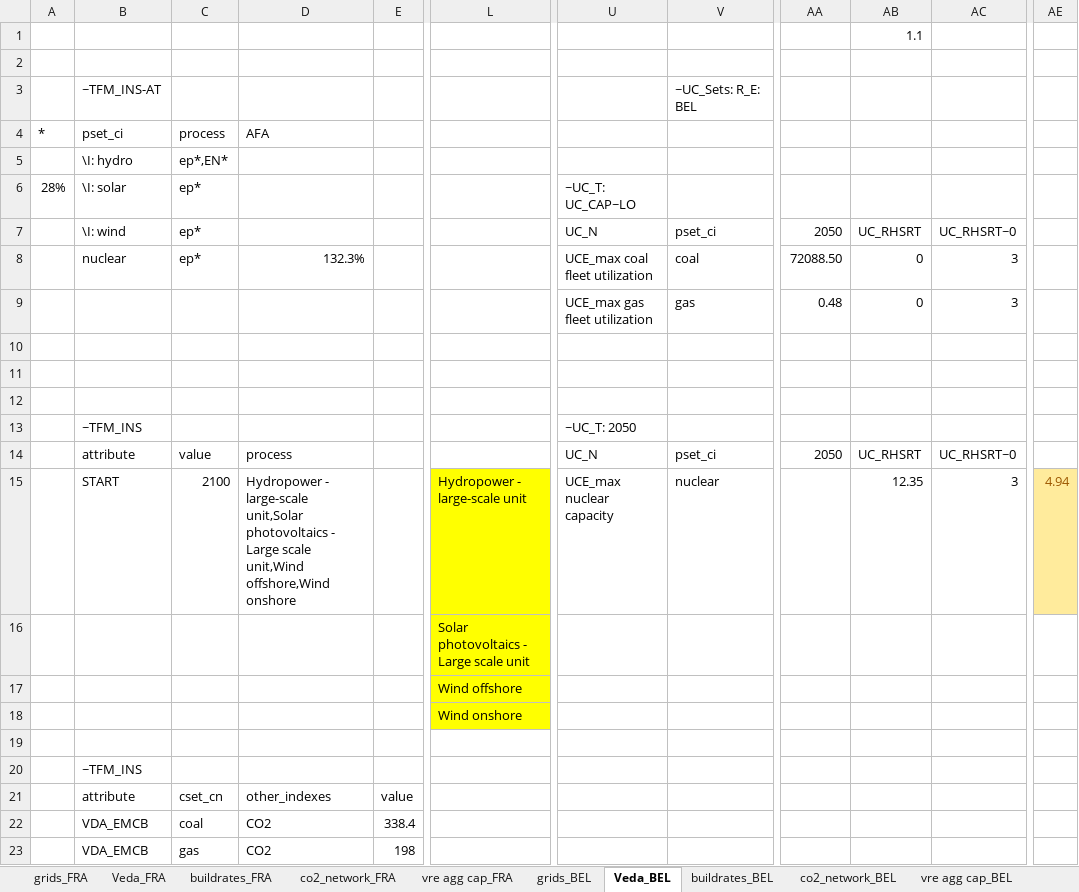
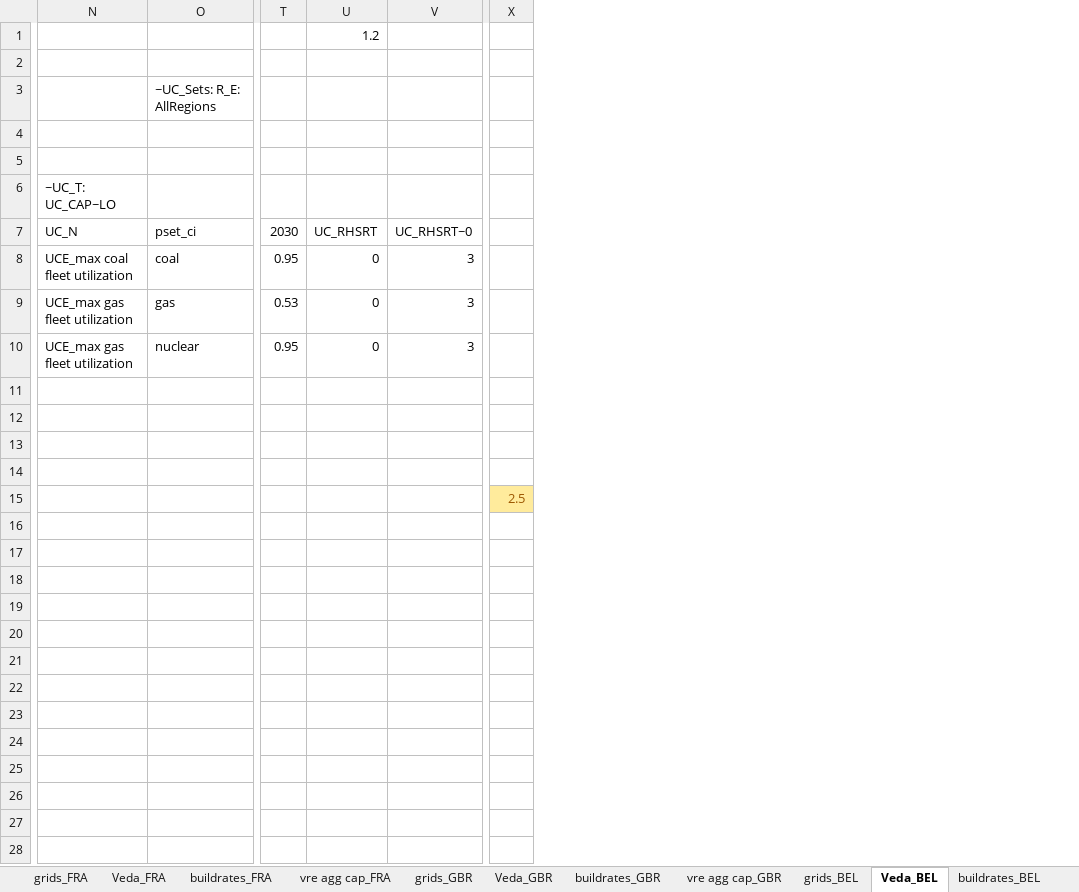
Before and after one commit to akanudia/VS_CEA_8C, an Excel workbook: SuppXLS/Scen_Base_VS.xlsx, sheet Veda_BEL, drawn as a sheet; only a part is shown, gaps mark what is left out; values as stored, in another font and other column widths than the file's, no borders; removed rows and columns are numbered as before the commit, all else as after; rows hold the shown columns only; the diff covers the shown part only; the diff names each change by its address in the sheet, - before the commit and + after, or states it on an @@ line.

```diff
--- a/SuppXLS/Scen_Base_VS.xlsx (sheet Veda_BEL)
+++ b/SuppXLS/Scen_Base_VS.xlsx (sheet Veda_BEL)
-sheet tab: co2_network_FRA
-sheet tab: co2_network_BEL
-column A, rows 4-6: * |  | 28%
-column B, rows 3-8: ~TFM_INS-AT | pset_ci | \I: hydro | \I: solar | \I: wind | nuclear
-column C, rows 4-8: process | ep*,EN* | ep* | ep* | ep*
-column D, rows 4-8: AFA |  |  |  | 132.3%
-column E, empty
-column L, rows 16-18: Solar photovoltaics - Large scale unit | Wind offshore | Wind onshore
-column AA, rows 7-9: 2050 | 72088.50 | 0.48
+column T, rows 7-10: 2030 | 0.95 | 0.53 | 0.95
-column AE, empty
+column X, row 15: 2.5
-U1: 1.1
+U1: 1.2
-O3: ~UC_Sets: R_E: BEL
+O3: ~UC_Sets: R_E: AllRegions
-N10: (empty)
+N10: UCE_max gas fleet utilization
-O10: (empty)
+O10: nuclear
-U10: (empty)
+U10: 0
-V10: (empty)
+V10: 3
-row 12: (empty)
-row 13:  | ~TFM_INS |  |  |  |  | ~UC_T: 2050
-row 14:  | attribute | value | process |  |  | UC_N | pset_ci | 2050 | UC_RHSRT | UC_RHSRT~0
-row 15:  | START | 2100 | Hydropower - large-scale unit,Solar photovoltaics - Large scale unit,Wind offshore,Wind onshore |  | Hydropower - large-scale unit | UCE_max nuclear capacity | nuclear |  | 12.35 | 3 | 4.94
-row 15: (empty)
+row 15:  |  |  |  |  | 2.5
-row 20:  | ~TFM_INS
-row 21:  | attribute | cset_cn | other_indexes | value
-row 22:  | VDA_EMCB | coal | CO2 | 338.4
-row 23:  | VDA_EMCB | gas | CO2 | 198
```
Also changed, not shown: 6 removed rows, 5 added columns, 6 removed columns and 3 edited cells elsewhere in this sheet, sheet grids_DEU, sheet grids_FRA, sheet grids_ITA, sheet grids_CHE, sheet grids_ESP, sheet grids_GBR, 11 more sheets, other sheet tabs, formulas that keep their value, ReportDefs_vervestacks.xlsx, SubRES_Tmpl/SubRES_New_RE.xlsx, 22 other files.
